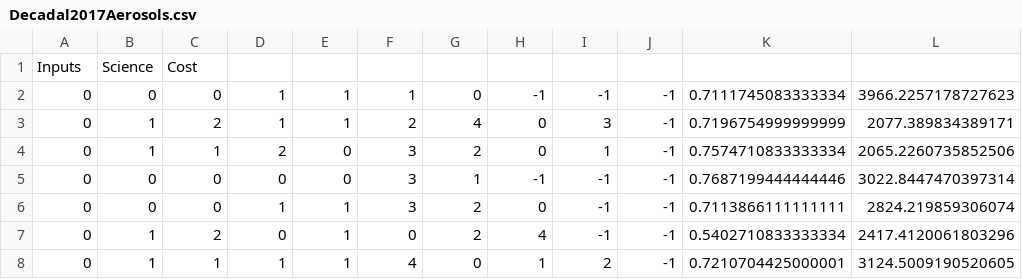
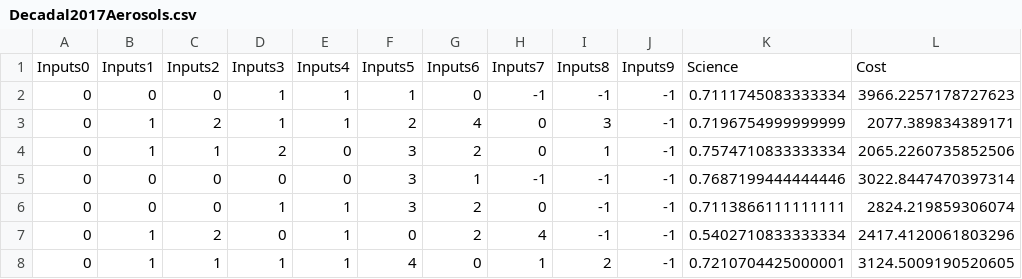
Before and after one commit to seakers/daphne_brain, a CSV file: daphne_API/data/default/Decadal2017Aerosols/Decadal2017Aerosols.csv, drawn as a sheet; only a part is shown; removed rows and columns are numbered as before the commit, all else as after; the diff names each change by its address in the sheet, - before the commit and + after, or states it on an @@ line.

Commit message:
fixed the csv to import the data correctly

```diff
--- a/daphne_API/data/default/Decadal2017Aerosols/Decadal2017Aerosols.csv
+++ b/daphne_API/data/default/Decadal2017Aerosols/Decadal2017Aerosols.csv
-row 1: Inputs | Science | Cost
+row 1: Inputs0 | Inputs1 | Inputs2 | Inputs3 | Inputs4 | Inputs5 | Inputs6 | Inputs7 | Inputs8 | Inputs9 | Science | Cost
```
Also changed, not shown: 1 other file.
